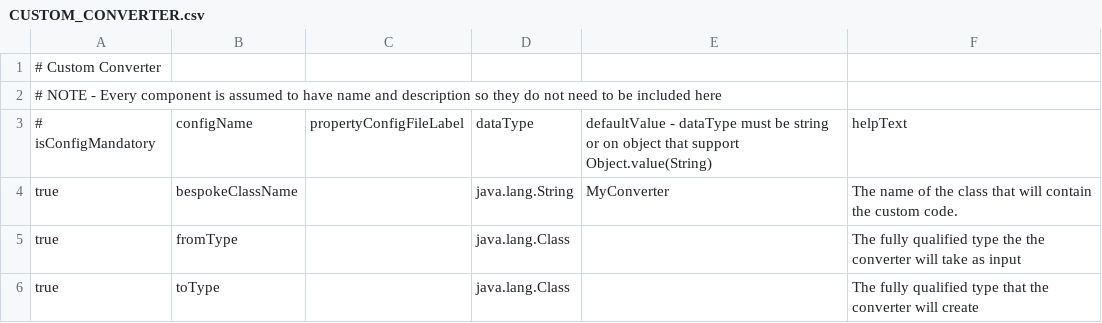
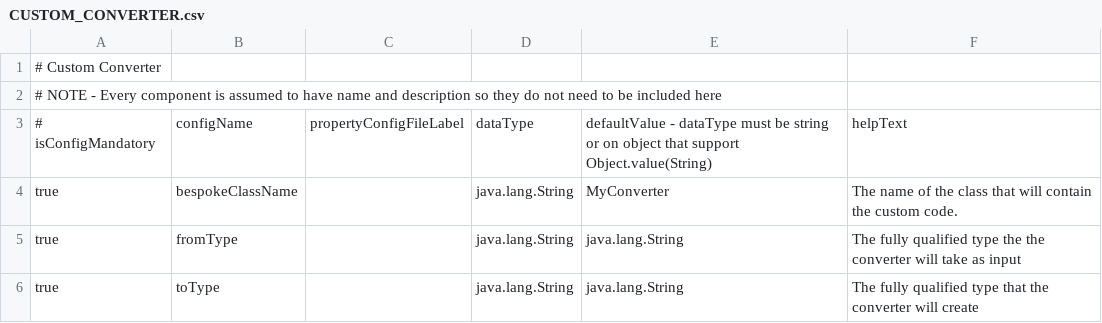
Before and after one commit to ikasanEIP/IkasanStudio, a CSV file: src/main/resources/studio/componentDefinitions/CUSTOM_CONVERTER.csv, drawn as a sheet.

Commit message:
Fix Unit test and converter issues

```diff
--- a/src/main/resources/studio/componentDefinitions/CUSTOM_CONVERTER.csv
+++ b/src/main/resources/studio/componentDefinitions/CUSTOM_CONVERTER.csv
@@ -4,3 +4,3 @@
 true|bespokeClassName||java.lang.String|MyConverter|The name of the class that will contain the custom code.
-true|fromType||java.lang.Class||The fully qualified type the the converter will take as input
-true|toType||java.lang.Class||The fully qualified type that the converter will create
+true|fromType||java.lang.String|java.lang.String|The fully qualified type the the converter will take as input
+true|toType||java.lang.String|java.lang.String|The fully qualified type that the converter will create
```
Also changed, not shown: 3 other files.
